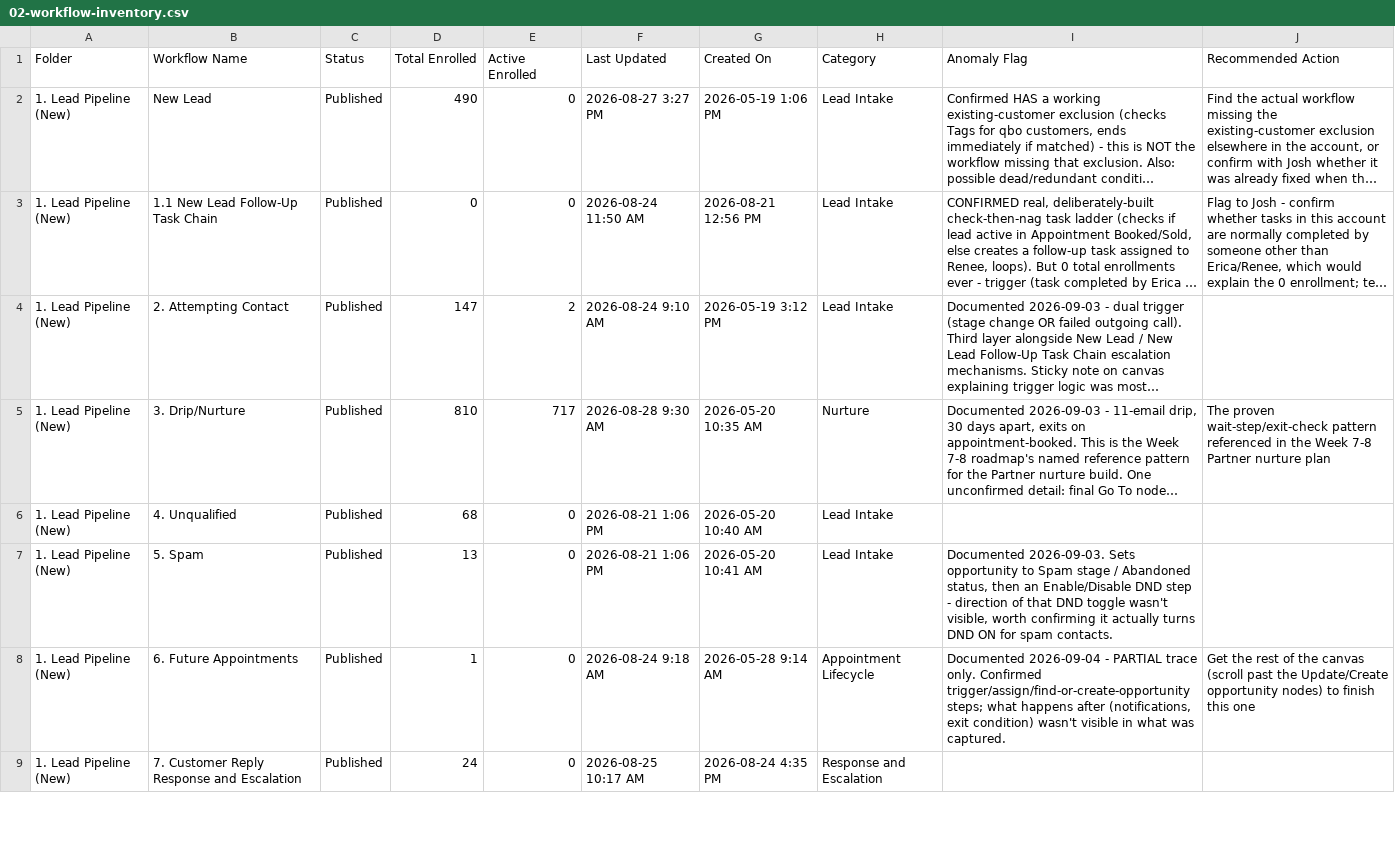
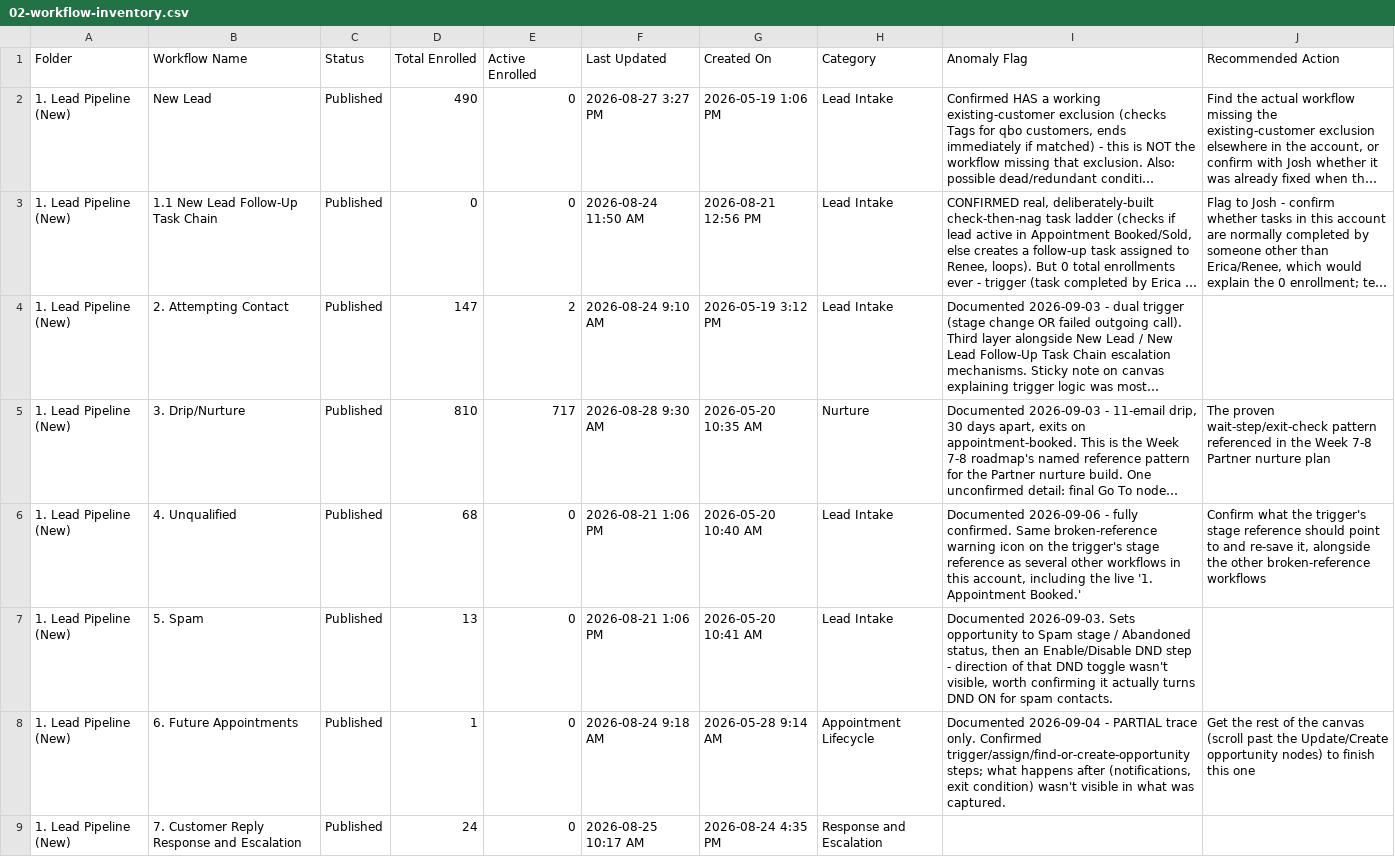
Before and after one commit to johncarlocaintic/the-window-valet, a CSV file: week3-4/02-workflow-inventory.csv, drawn as a sheet; only a part is shown; long unchanged cells end in …; the diff covers the shown part only; the diff names each change by its address in the sheet, - before the commit and + after, or states it on an @@ line.

Commit message:
Complete Item 1 audit: steps 5-8 plans, reference index, final workflow docs

```diff
--- a/week3-4/02-workflow-inventory.csv
+++ b/week3-4/02-workflow-inventory.csv
-I6 (Anomaly Flag): (empty)
+I6 (Anomaly Flag): Documented 2026-09-06 - fully confirmed. Same broken-reference warning icon on the trigger's stage reference as several other workflows in this account, including the live '1. Appointment Booked.'
-J6 (Recommended Action): (empty)
+J6 (Recommended Action): Confirm what the trigger's stage reference should point to and re-save it, alongside the other broken-reference workflows
```
Also changed, not shown: 50 edited cells elsewhere in this file, 5 other files.
